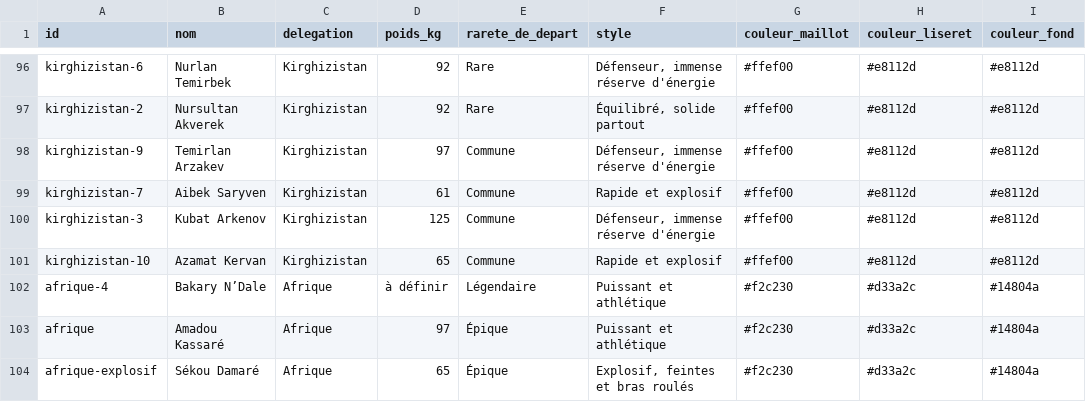
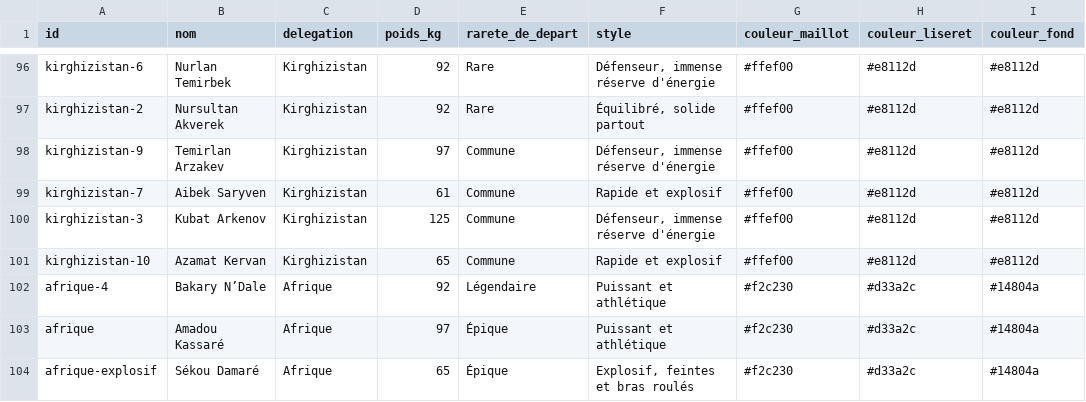
Before and after one commit to bailetCO/wrestling-battle-card, a CSV file: direction-artistique/registre_lutteurs.csv, drawn as a sheet; only a part is shown, gaps mark what is left out.

```diff
--- a/direction-artistique/registre_lutteurs.csv
+++ b/direction-artistique/registre_lutteurs.csv
@@ -101,3 +101,3 @@ kirghizistan-3;Kubat Arkenov;Kirghizistan;125;Commune;Défenseur, immense réser
 kirghizistan-10;Azamat Kervan;Kirghizistan;65;Commune;Rapide et explosif;#ffef00;#e8112d;#e8112d
-afrique-4;Bakary N’Dale;Afrique;à définir;Légendaire;Puissant et athlétique;#f2c230;#d33a2c;#14804a
+afrique-4;Bakary N’Dale;Afrique;92;Légendaire;Puissant et athlétique;#f2c230;#d33a2c;#14804a
 afrique;Amadou Kassaré;Afrique;97;Épique;Puissant et athlétique;#f2c230;#d33a2c;#14804a
```
Also changed, not shown: 2 other files.
